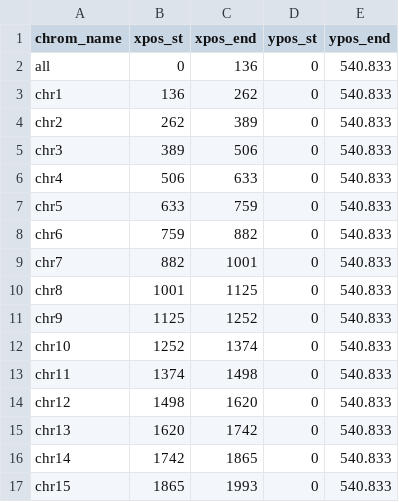
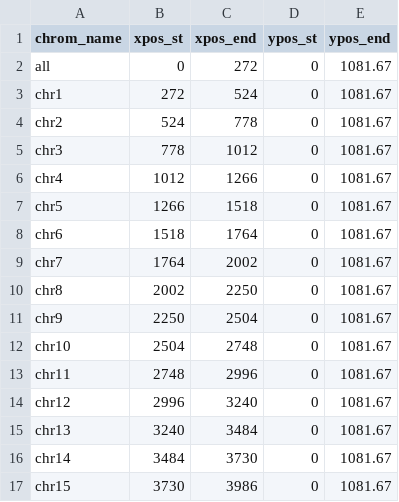
Before and after one commit to logsdon-lab/Cencyclopedia, a CSV file: assets/Chromosomes.bboxes.csv, drawn as a sheet; only a part is shown; the diff covers the shown part only.

Commit message:
Fixed xrange resize. Rename overview to all. Move buttons to right so everything aligned. Remove color bbox for colored chrom. Change label on left on all page.

```diff
--- a/assets/Chromosomes.bboxes.csv
+++ b/assets/Chromosomes.bboxes.csv
@@ -1,17 +1,17 @@
 chrom_name,xpos_st,xpos_end,ypos_st,ypos_end
-all,0,136,0,540.833
-chr1,136,262,0,540.833
-chr2,262,389,0,540.833
-chr3,389,506,0,540.833
-chr4,506,633,0,540.833
-chr5,633,759,0,540.833
-chr6,759,882,0,540.833
-chr7,882,1001,0,540.833
-chr8,1001,1125,0,540.833
-chr9,1125,1252,0,540.833
-chr10,1252,1374,0,540.833
-chr11,1374,1498,0,540.833
-chr12,1498,1620,0,540.833
-chr13,1620,1742,0,540.833
-chr14,1742,1865,0,540.833
-chr15,1865,1993,0,540.833
+all,0,272,0,1081.67
+chr1,272,524,0,1081.67
+chr2,524,778,0,1081.67
+chr3,778,1012,0,1081.67
+chr4,1012,1266,0,1081.67
+chr5,1266,1518,0,1081.67
+chr6,1518,1764,0,1081.67
+chr7,1764,2002,0,1081.67
+chr8,2002,2250,0,1081.67
+chr9,2250,2504,0,1081.67
+chr10,2504,2748,0,1081.67
+chr11,2748,2996,0,1081.67
+chr12,2996,3240,0,1081.67
+chr13,3240,3484,0,1081.67
+chr14,3484,3730,0,1081.67
+chr15,3730,3986,0,1081.67
```
Also changed, not shown: 27 edited cells elsewhere in this file, 10 other files.
